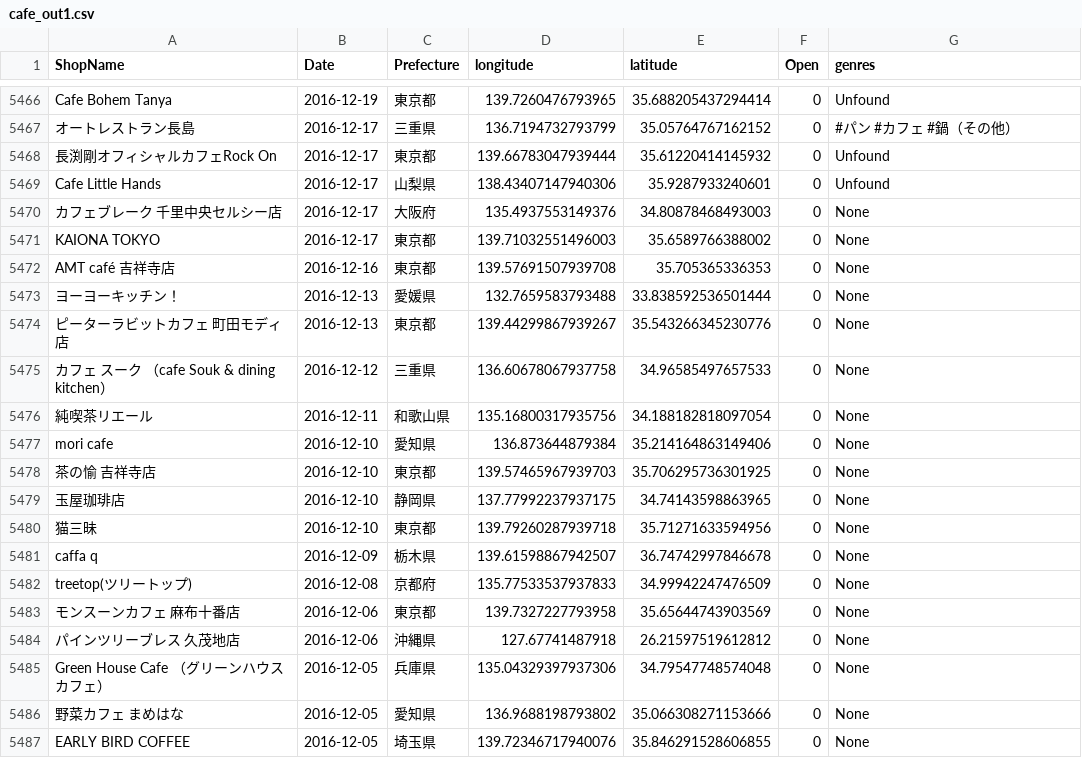
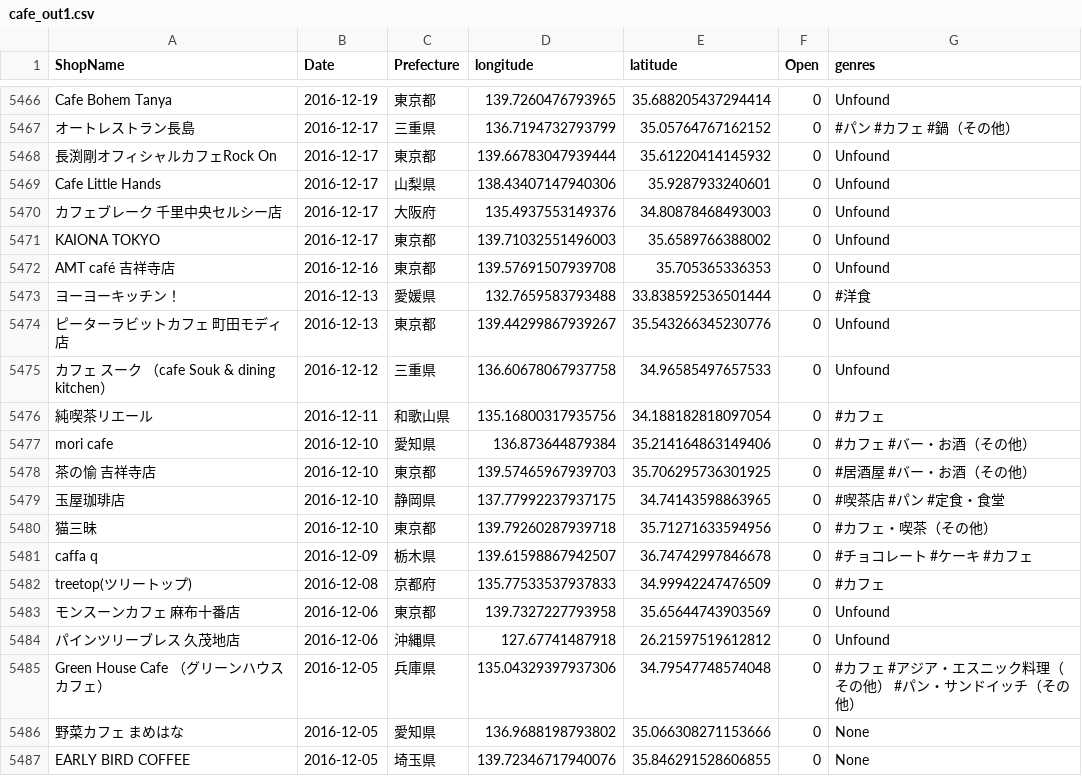
Before and after one commit to haruponponpopon/dataVisualization, a CSV file: tabelog_scraping/data/cafe_out1.csv, drawn as a sheet; only a part is shown, gaps mark what is left out.

```diff
--- a/tabelog_scraping/data/cafe_out1.csv
+++ b/tabelog_scraping/data/cafe_out1.csv
@@ -5469,18 +5469,18 @@ Cafe Bohem Tanya,2016-12-19,東京都,139.7260476793965,35.688205437294414,0,Unf
 Cafe Little Hands,2016-12-17,山梨県,138.43407147940306,35.9287933240601,0,Unfound
-カフェブレーク 千里中央セルシー店,2016-12-17,大阪府,135.4937553149376,34.80878468493003,0,None
-KAIONA TOKYO,2016-12-17,東京都,139.71032551496003,35.6589766388002,0,None
-AMT café 吉祥寺店,2016-12-16,東京都,139.57691507939708,35.705365336353,0,None
-ヨーヨーキッチン！,2016-12-13,愛媛県,132.7659583793488,33.838592536501444,0,None
-ピーターラビットカフェ 町田モディ店,2016-12-13,東京都,139.44299867939267,35.543266345230776,0,None
-カフェ スーク （cafe Souk & dining kitchen）,2016-12-12,三重県,136.60678067937758,34.96585497657533,0,None
-純喫茶リエール,2016-12-11,和歌山県,135.16800317935756,34.188182818097054,0,None
-mori cafe,2016-12-10,愛知県,136.873644879384,35.214164863149406,0,None
-茶の愉 吉祥寺店,2016-12-10,東京都,139.57465967939703,35.706295736301925,0,None
-玉屋珈琲店,2016-12-10,静岡県,137.77992237937175,34.74143598863965,0,None
-猫三昧,2016-12-10,東京都,139.79260287939718,35.71271633594956,0,None
-caffa q,2016-12-09,栃木県,139.61598867942507,36.74742997846678,0,None
-treetop(ツリートップ),2016-12-08,京都府,135.77533537937833,34.99942247476509,0,None
-モンスーンカフェ 麻布十番店,2016-12-06,東京都,139.7327227793958,35.65644743903569,0,None
-パインツリーブレス 久茂地店,2016-12-06,沖縄県,127.67741487918,26.21597519612812,0,None
-Green House Cafe （グリーンハウスカフェ）,2016-12-05,兵庫県,135.04329397937306,34.79547748574048,0,None
+カフェブレーク 千里中央セルシー店,2016-12-17,大阪府,135.4937553149376,34.80878468493003,0,Unfound
+KAIONA TOKYO,2016-12-17,東京都,139.71032551496003,35.6589766388002,0,Unfound
+AMT café 吉祥寺店,2016-12-16,東京都,139.57691507939708,35.705365336353,0,Unfound
+ヨーヨーキッチン！,2016-12-13,愛媛県,132.7659583793488,33.838592536501444,0, #洋食
+ピーターラビットカフェ 町田モディ店,2016-12-13,東京都,139.44299867939267,35.543266345230776,0,Unfound
+カフェ スーク （cafe Souk & dining kitchen）,2016-12-12,三重県,136.60678067937758,34.96585497657533,0,Unfound
+純喫茶リエール,2016-12-11,和歌山県,135.16800317935756,34.188182818097054,0, #カフェ
+mori cafe,2016-12-10,愛知県,136.873644879384,35.214164863149406,0, #カフェ #バー・お酒（その他）
+茶の愉 吉祥寺店,2016-12-10,東京都,139.57465967939703,35.706295736301925,0, #居酒屋 #バー・お酒（その他）
+玉屋珈琲店,2016-12-10,静岡県,137.77992237937175,34.74143598863965,0, #喫茶店 #パン #定食・食堂
+猫三昧,2016-12-10,東京都,139.79260287939718,35.71271633594956,0, #カフェ・喫茶（その他）
+caffa q,2016-12-09,栃木県,139.61598867942507,36.74742997846678,0, #チョコレート #ケーキ #カフェ
+treetop(ツリートップ),2016-12-08,京都府,135.77533537937833,34.99942247476509,0, #カフェ
+モンスーンカフェ 麻布十番店,2016-12-06,東京都,139.7327227793958,35.65644743903569,0,Unfound
+パインツリーブレス 久茂地店,2016-12-06,沖縄県,127.67741487918,26.21597519612812,0,Unfound
+Green House Cafe （グリーンハウスカフェ）,2016-12-05,兵庫県,135.04329397937306,34.79547748574048,0, #カフェ #アジア・エスニック料理（その他） #パン・サンドイッチ（その他）
 野菜カフェ まめはな,2016-12-05,愛知県,136.9688198793802,35.066308271153666,0,None
```
Also changed, not shown: 1 other file.
